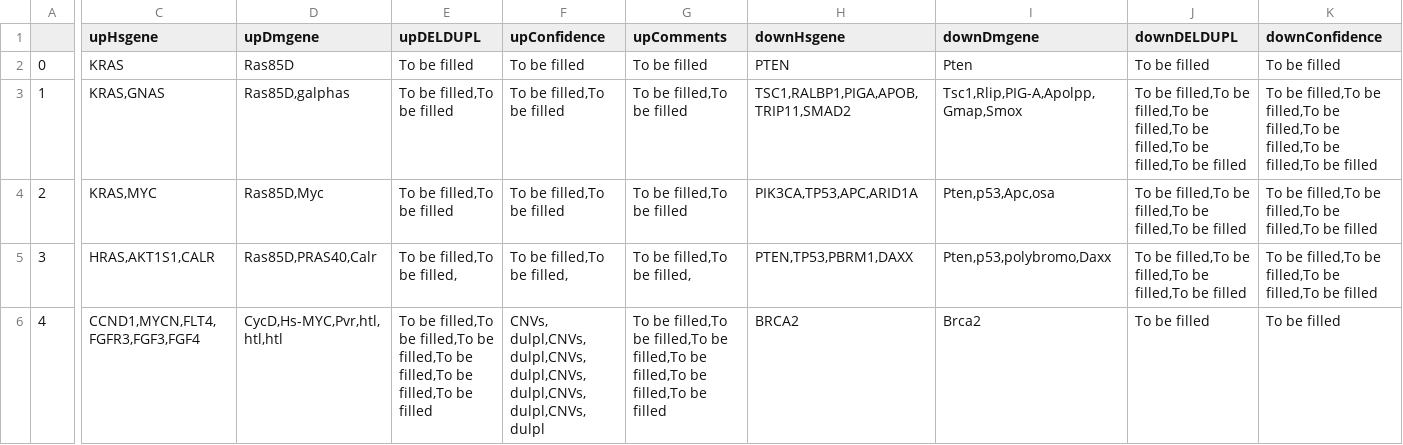
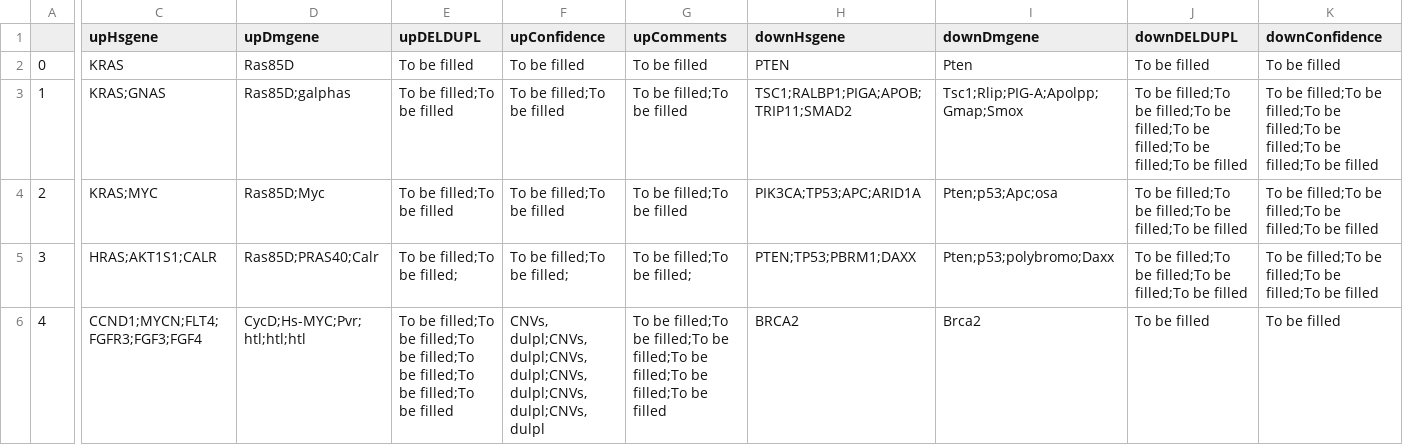
Before and after one commit to OlgaGaGaga/VivanChallenge, a CSV file: parsed_json.csv, drawn as a sheet; only a part is shown, gaps mark what is left out; the diff covers the shown part only; the diff names each change by its address in the sheet, - before the commit and + after, or states it on an @@ line.

Commit message:
json processing function upgreaded in main.py - returns 2 sep tables for up&down genes

```diff
--- a/parsed_json.csv
+++ b/parsed_json.csv
-C3 (upHsgene): KRAS,GNAS
+C3 (upHsgene): KRAS;GNAS
-D3 (upDmgene): Ras85D,galphas
+D3 (upDmgene): Ras85D;galphas
-E3:E4 (upDELDUPL): To be filled,To be filled
+E3:E4 (upDELDUPL): To be filled;To be filled
-F3:F4 (upConfidence): To be filled,To be filled
+F3:F4 (upConfidence): To be filled;To be filled
-G3:G4 (upComments): To be filled,To be filled
+G3:G4 (upComments): To be filled;To be filled
-H3 (downHsgene): TSC1,RALBP1,PIGA,APOB,TRIP11,SMAD2
+H3 (downHsgene): TSC1;RALBP1;PIGA;APOB;TRIP11;SMAD2
-I3 (downDmgene): Tsc1,Rlip,PIG-A,Apolpp,Gmap,Smox
+I3 (downDmgene): Tsc1;Rlip;PIG-A;Apolpp;Gmap;Smox
-J3 (downDELDUPL): To be filled,To be filled,To be filled,To be filled,To be filled,To be filled
+J3 (downDELDUPL): To be filled;To be filled;To be filled;To be filled;To be filled;To be filled
-K3 (downConfidence): To be filled,To be filled,To be filled,To be filled,To be filled,To be filled
+K3 (downConfidence): To be filled;To be filled;To be filled;To be filled;To be filled;To be filled
-C4 (upHsgene): KRAS,MYC
+C4 (upHsgene): KRAS;MYC
-D4 (upDmgene): Ras85D,Myc
+D4 (upDmgene): Ras85D;Myc
-H4 (downHsgene): PIK3CA,TP53,APC,ARID1A
+H4 (downHsgene): PIK3CA;TP53;APC;ARID1A
-I4 (downDmgene): Pten,p53,Apc,osa
+I4 (downDmgene): Pten;p53;Apc;osa
-J4:J5 (downDELDUPL): To be filled,To be filled,To be filled,To be filled
+J4:J5 (downDELDUPL): To be filled;To be filled;To be filled;To be filled
-K4:K5 (downConfidence): To be filled,To be filled,To be filled,To be filled
+K4:K5 (downConfidence): To be filled;To be filled;To be filled;To be filled
-C5 (upHsgene): HRAS,AKT1S1,CALR
+C5 (upHsgene): HRAS;AKT1S1;CALR
-D5 (upDmgene): Ras85D,PRAS40,Calr
+D5 (upDmgene): Ras85D;PRAS40;Calr
-E5 (upDELDUPL): To be filled,To be filled,
+E5 (upDELDUPL): To be filled;To be filled;
-F5 (upConfidence): To be filled,To be filled,
+F5 (upConfidence): To be filled;To be filled;
-G5 (upComments): To be filled,To be filled,
+G5 (upComments): To be filled;To be filled;
-H5 (downHsgene): PTEN,TP53,PBRM1,DAXX
+H5 (downHsgene): PTEN;TP53;PBRM1;DAXX
-I5 (downDmgene): Pten,p53,polybromo,Daxx
+I5 (downDmgene): Pten;p53;polybromo;Daxx
-C6 (upHsgene): CCND1,MYCN,FLT4,FGFR3,FGF3,FGF4
+C6 (upHsgene): CCND1;MYCN;FLT4;FGFR3;FGF3;FGF4
-D6 (upDmgene): CycD,Hs-MYC,Pvr,htl,htl,htl
+D6 (upDmgene): CycD;Hs-MYC;Pvr;htl;htl;htl
-E6 (upDELDUPL): To be filled,To be filled,To be filled,To be filled,To be filled,To be filled
+E6 (upDELDUPL): To be filled;To be filled;To be filled;To be filled;To be filled;To be filled
-F6 (upConfidence): CNVs, dulpl,CNVs, dulpl,CNVs, dulpl,CNVs, dulpl,CNVs, dulpl,CNVs, dulpl
+F6 (upConfidence): CNVs, dulpl;CNVs, dulpl;CNVs, dulpl;CNVs, dulpl;CNVs, dulpl;CNVs, dulpl
-G6 (upComments): To be filled,To be filled,To be filled,To be filled,To be filled,To be filled
+G6 (upComments): To be filled;To be filled;To be filled;To be filled;To be filled;To be filled
```
Also changed, not shown: 33 edited cells elsewhere in this file, 4 other files.
